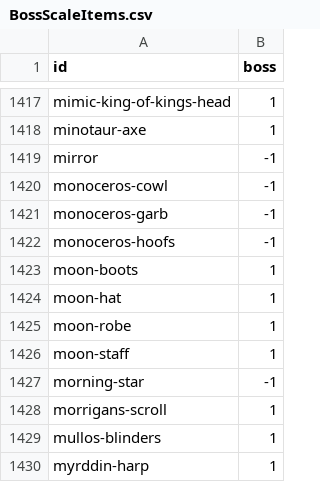
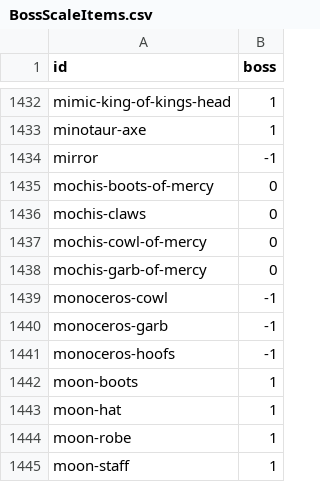
Before and after one commit to 67au/OrnaEntries, a CSV file: data/BossScaleItems.csv, drawn as a sheet; only a part is shown, gaps mark what is left out; the shorter side is filled out with more unchanged rows; the diff covers the shown part only; the diff names each change by its address in the sheet, - before the commit and + after, or states it on an @@ line.

```diff
--- a/data/BossScaleItems.csv
+++ b/data/BossScaleItems.csv
+row 1435: mochis-boots-of-mercy | 0
+row 1436: mochis-claws | 0
+row 1437: mochis-cowl-of-mercy | 0
+row 1438: mochis-garb-of-mercy | 0
```
Also changed, not shown: 15 added rows elsewhere in this file, 1 other file.
